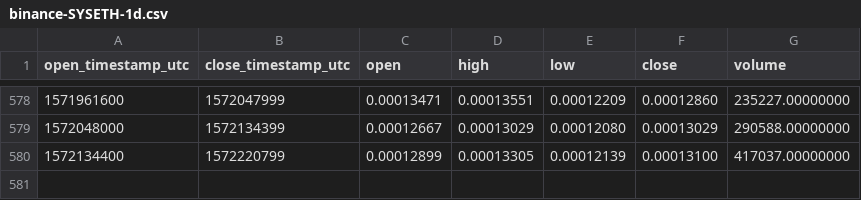
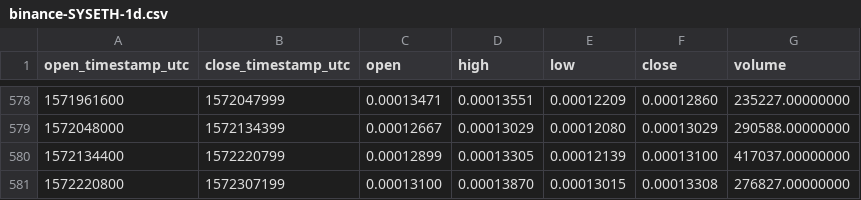
Before and after one commit to cryptobigbro/binance-SYSETH, a CSV file: binance-SYSETH-1d.csv, drawn as a sheet; only a part is shown, gaps mark what is left out; the diff names each change by its address in the sheet, - before the commit and + after, or states it on an @@ line.

Commit message:
Update OHLCV data.

```diff
--- a/binance-SYSETH-1d.csv
+++ b/binance-SYSETH-1d.csv
+row 581: 1572220800 | 1572307199 | 0.00013100 | 0.00013870 | 0.00013015 | 0.00013308 | 276827.00000000
```
Also changed, not shown: 1 other file.
